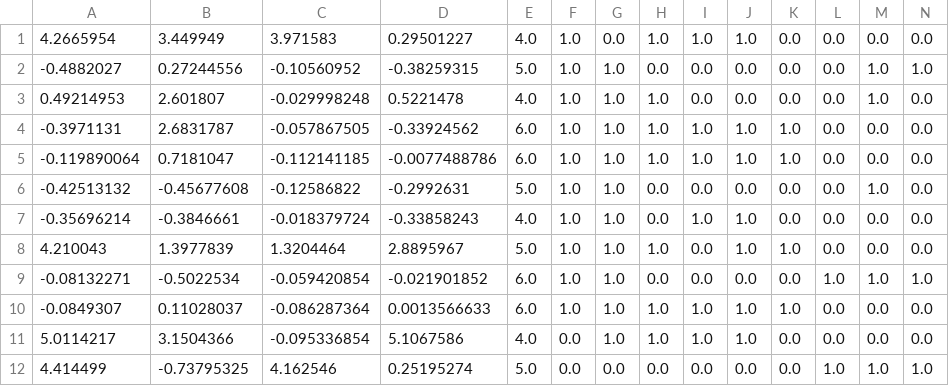
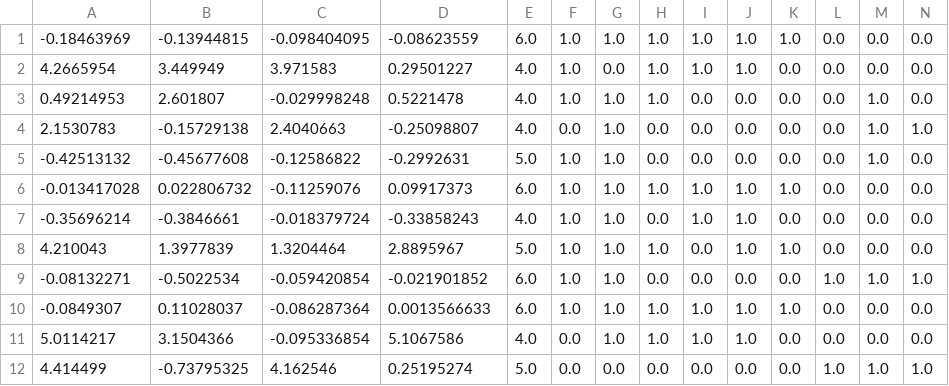
Before and after one commit to Chriisbrown/EMPTrackClassifier, a CSV file: Classifiers/util/Tracks/full_precision_input.csv, drawn as a sheet; only a part is shown; removed rows and columns are numbered as before the commit, all else as after; rows hold the shown columns only; the diff names each change by its address in the sheet, - before the commit and + after, or states it on an @@ line.

```diff
--- a/Classifiers/util/Tracks/full_precision_input.csv
+++ b/Classifiers/util/Tracks/full_precision_input.csv
+row 1: -0.18463969 | -0.13944815 | -0.098404095 | -0.08623559 | 6.0 | 1.0 | 1.0 | 1.0 | 1.0 | 1.0 | 1.0 | 0.0 | 0.0 | 0.0
-row 2: -0.4882027 | 0.27244556 | -0.10560952 | -0.38259315 | 5.0 | 1.0 | 1.0 | 0.0 | 0.0 | 0.0 | 0.0 | 0.0 | 1.0 | 1.0
-row 4: -0.3971131 | 2.6831787 | -0.057867505 | -0.33924562 | 6.0 | 1.0 | 1.0 | 1.0 | 1.0 | 1.0 | 1.0 | 0.0 | 0.0 | 0.0
-row 5: -0.119890064 | 0.7181047 | -0.112141185 | -0.0077488786 | 6.0 | 1.0 | 1.0 | 1.0 | 1.0 | 1.0 | 1.0 | 0.0 | 0.0 | 0.0
+row 4: 2.1530783 | -0.15729138 | 2.4040663 | -0.25098807 | 4.0 | 0.0 | 1.0 | 0.0 | 0.0 | 0.0 | 0.0 | 0.0 | 1.0 | 1.0
+row 6: -0.013417028 | 0.022806732 | -0.11259076 | 0.09917373 | 6.0 | 1.0 | 1.0 | 1.0 | 1.0 | 1.0 | 1.0 | 0.0 | 0.0 | 0.0
```
Also changed, not shown: 6 other files.
